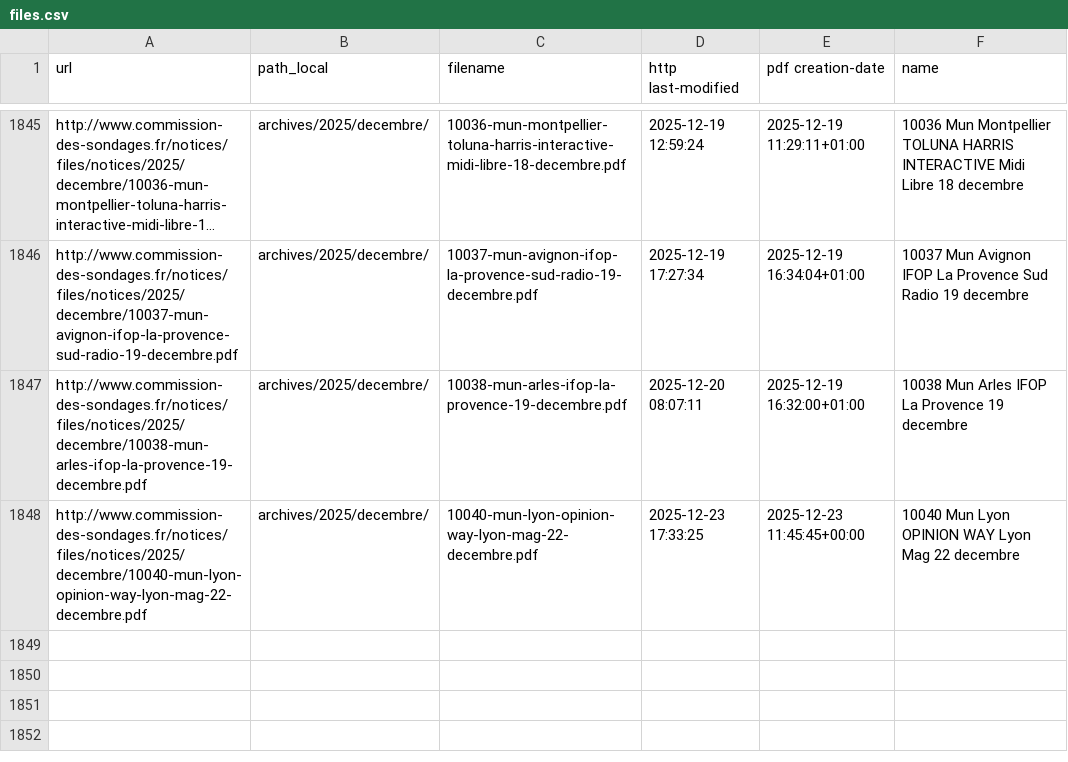
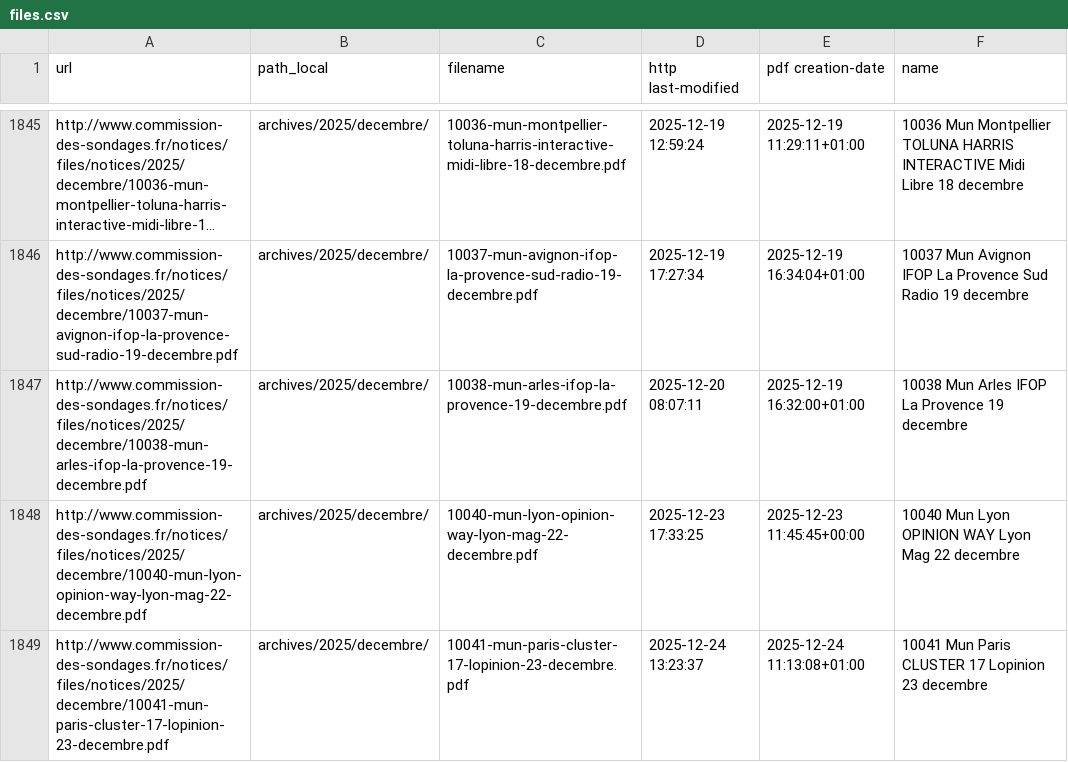
Before and after one commit to MieuxVoter/sondages-commission-index, a CSV file: files.csv, drawn as a sheet; only a part is shown, gaps mark what is left out; long unchanged cells end in …; the diff names each change by its address in the sheet, - before the commit and + after, or states it on an @@ line.

```diff
--- a/files.csv
+++ b/files.csv
+row 1849: http://www.commission-des-sondages.fr/notices/files/notices/2025/decembre/10041-mun-paris-cluster-17-lopinion-23-decembre.pdf | archives/2025/decembre/ | 10041-mun-paris-cluster-17-lopinion-23-decembre.pdf | 2025-12-24 13:23:37 | 2025-12-24 11:13:08+01:00 | 10041 Mun Paris CLUSTER 17 Lopinion 23 decembre
```
Also changed, not shown: base.csv, notices_catalog.csv, 1 other file.
